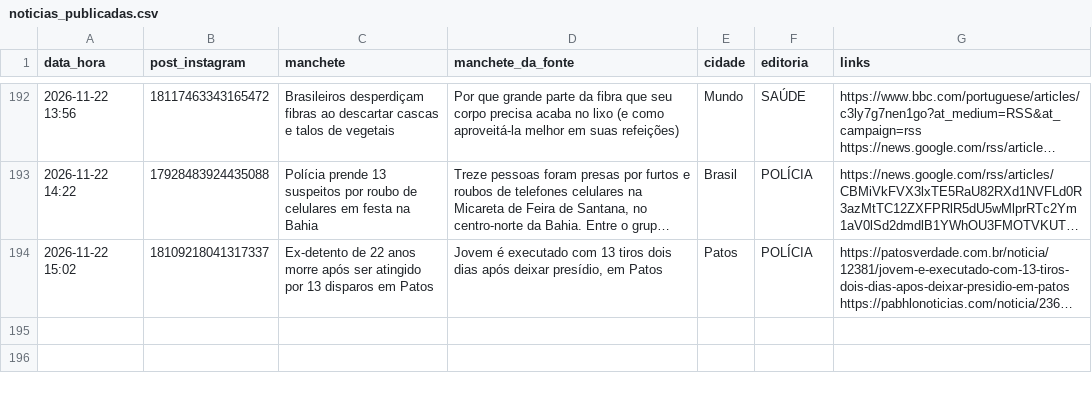
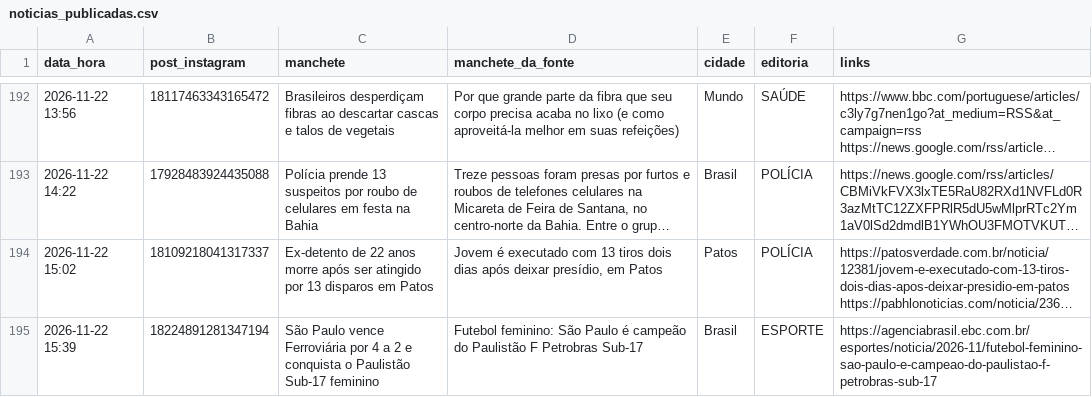
Before and after one commit to ccreatormkt-glitch/portal-noticias, a CSV file: state/noticias_publicadas.csv, drawn as a sheet; only a part is shown, gaps mark what is left out; long unchanged cells end in …; the diff names each change by its address in the sheet, - before the commit and + after, or states it on an @@ line.

```diff
--- a/state/noticias_publicadas.csv
+++ b/state/noticias_publicadas.csv
+row 195: 2026-11-22 15:39 | 18224891281347194 | São Paulo vence Ferroviária por 4 a 2 e conquista o Paulistão Sub-17 feminino | Futebol feminino: São Paulo é campeão do Paulistão F Petrobras Sub-17 | Brasil | ESPORTE | https://agenciabrasil.ebc.com.br/esportes/noticia/2026-11/futebol-feminino-sao-paulo-e-campeao-do-paulistao-f-petrobras-sub-17
```
Also changed, not shown: 3 other files.
